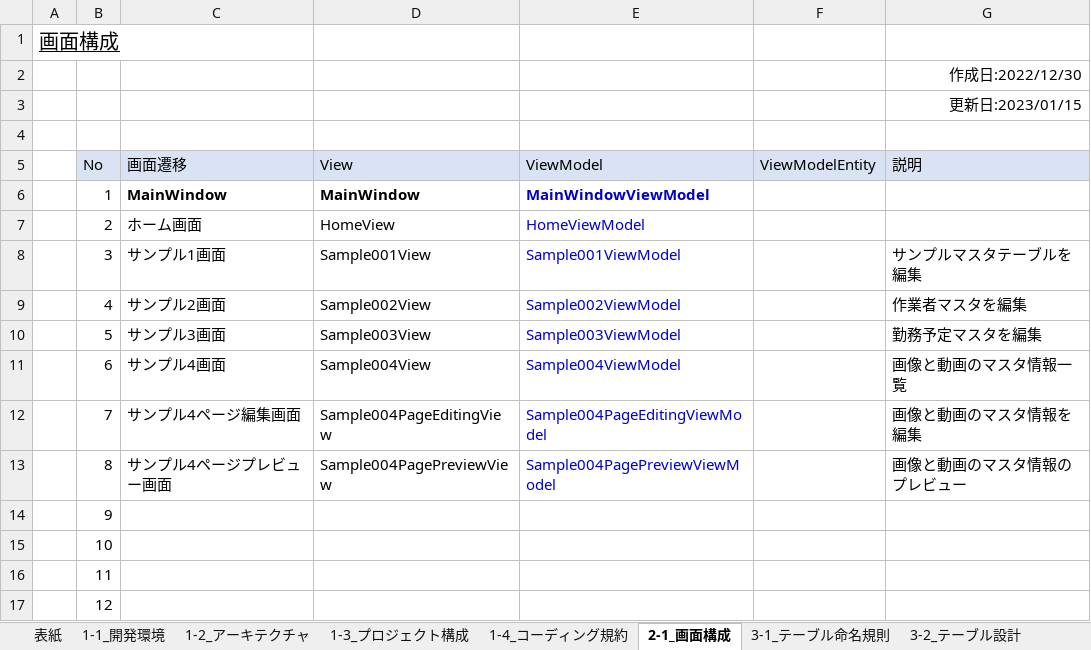
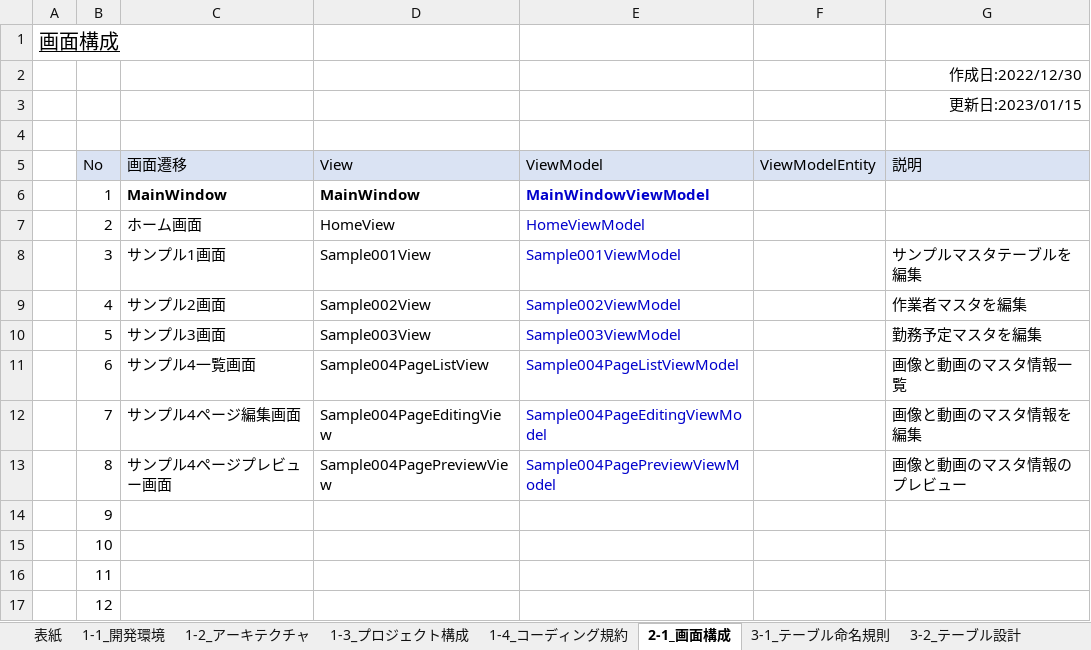
Before and after one commit to atman-33/template2-cs, an Excel workbook: Documents/01_詳細設計書（Template2）.xlsx, sheet 2-1_画面構成, drawn as a sheet; values as stored, in another font and other column widths than the file's, no borders; table styles not drawn; the diff names each change by its address in the sheet, - before the commit and + after, or states it on an @@ line.

```diff
--- a/Documents/01_詳細設計書（Template2）.xlsx (sheet 2-1_画面構成)
+++ b/Documents/01_詳細設計書（Template2）.xlsx (sheet 2-1_画面構成)
-C11 (画面遷移): サンプル4画面
+C11 (画面遷移): サンプル4一覧画面
-D11 (View): Sample004View
+D11 (View): Sample004PageListView
-E11 (ViewModel): Sample004ViewModel
+E11 (ViewModel): Sample004PageListViewModel
```
Also changed, not shown: charts or pictures, 17 other files.
